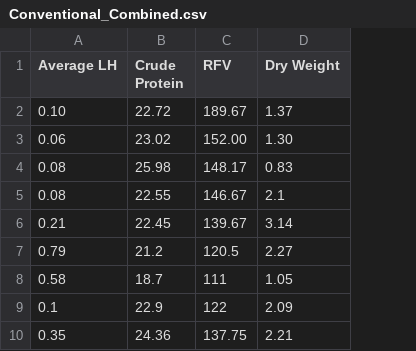
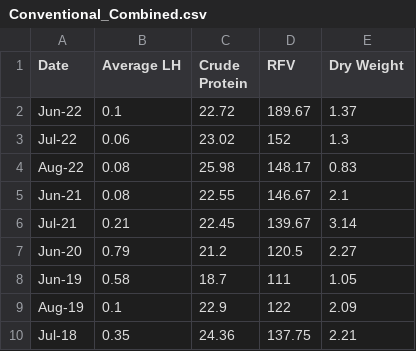
Before and after one commit to dabliss1/LTAR_Project, a CSV file: Conventional_Combined.csv, drawn as a sheet; addresses are those after the commit; the diff names each change by its address in the sheet, - before the commit and + after, or states it on an @@ line.

```diff
--- a/Conventional_Combined.csv
+++ b/Conventional_Combined.csv
+column A (Date), rows 2-10: Jun-22 | Jul-22 | Aug-22 | Jun-21 | Jul-21 | Jun-20 | Jun-19 | Aug-19 | Jul-18
-B2 (Average LH): 0.10
+B2 (Average LH): 0.1
-D3 (RFV): 152.00
+D3 (RFV): 152
-E3 (Dry Weight): 1.30
+E3 (Dry Weight): 1.3
```
Also changed, not shown: Innovative_Combined.csv.
